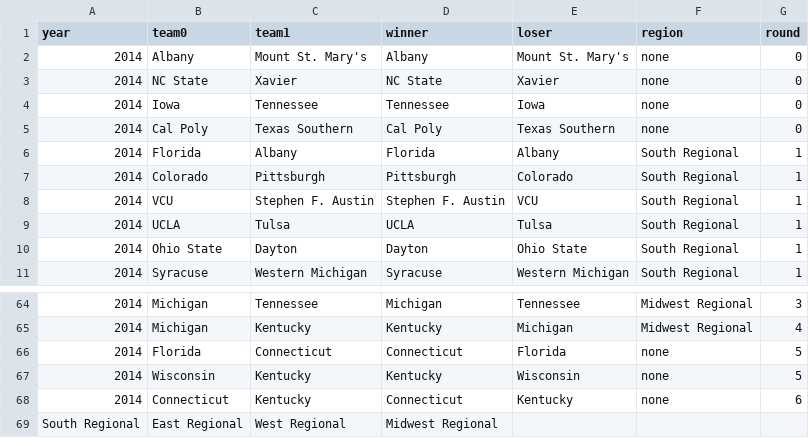
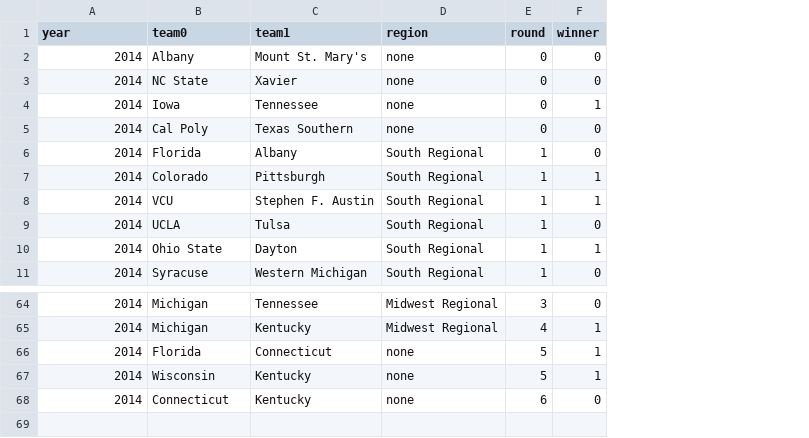
Before and after one commit to tvolsen/data-science-projects, a CSV file: march-madness/brackets/2014-bracket.csv, drawn as a sheet; only a part is shown, gaps mark what is left out; removed rows and columns are numbered as before the commit, all else as after; the diff names each change by its address in the sheet, - before the commit and + after, or states it on an @@ line.

```diff
--- a/march-madness/brackets/2014-bracket.csv
+++ b/march-madness/brackets/2014-bracket.csv
-column D (winner), rows 2-11: Albany | NC State | Tennessee | Cal Poly | Florida | Pittsburgh | Stephen F. Austin | UCLA | Dayton | Syracuse; rows 64-68: Michigan | Kentucky | Connecticut | Kentucky | Connecticut
-column E (loser), rows 2-11: Mount St. Mary's | Xavier | Iowa | Texas Southern | Albany | Colorado | VCU | Tulsa | Ohio State | Western Michigan; rows 64-68: Tennessee | Michigan | Florida | Wisconsin | Kentucky
+column F (winner), rows 2-11: 0 | 0 | 1 | 0 | 0 | 1 | 1 | 0 | 1 | 0; rows 64-68: 0 | 1 | 1 | 1 | 0
-row 69: South Regional | East Regional | West Regional | Midwest Regional
```
Also changed, not shown: march-madness/brackets/2012-bracket.csv, march-madness/brackets/2013-bracket.csv, 25 other files.
